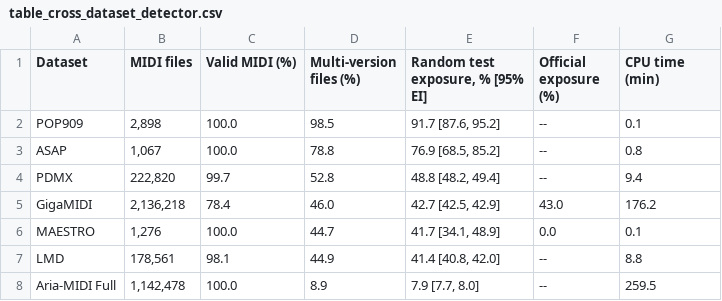
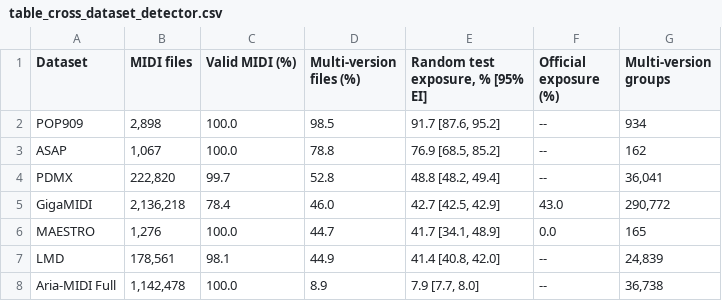
Before and after one commit to kunbai05-nb/LeakageBench-MIDI, a CSV file: results/new_experiments/tables/table_cross_dataset_detector.csv, drawn as a sheet.

```diff
--- a/results/new_experiments/tables/table_cross_dataset_detector.csv
+++ b/results/new_experiments/tables/table_cross_dataset_detector.csv
@@ -1,8 +1,8 @@
-Dataset,MIDI files,Valid MIDI (%),Multi-version files (%),"Random test exposure, % [95% EI]",Official exposure (%),CPU time (min)
-POP909,"2,898",100.0,98.5,"91.7 [87.6, 95.2]",--,0.1
-ASAP,"1,067",100.0,78.8,"76.9 [68.5, 85.2]",--,0.8
-PDMX,"222,820",99.7,52.8,"48.8 [48.2, 49.4]",--,9.4
-GigaMIDI,"2,136,218",78.4,46.0,"42.7 [42.5, 42.9]",43.0,176.2
-MAESTRO,"1,276",100.0,44.7,"41.7 [34.1, 48.9]",0.0,0.1
-LMD,"178,561",98.1,44.9,"41.4 [40.8, 42.0]",--,8.8
-Aria-MIDI Full,"1,142,478",100.0,8.9,"7.9 [7.7, 8.0]",--,259.5
+Dataset,MIDI files,Valid MIDI (%),Multi-version files (%),"Random test exposure, % [95% EI]",Official exposure (%),Multi-version groups
+POP909,"2,898",100.0,98.5,"91.7 [87.6, 95.2]",--,934
+ASAP,"1,067",100.0,78.8,"76.9 [68.5, 85.2]",--,162
+PDMX,"222,820",99.7,52.8,"48.8 [48.2, 49.4]",--,"36,041"
+GigaMIDI,"2,136,218",78.4,46.0,"42.7 [42.5, 42.9]",43.0,"290,772"
+MAESTRO,"1,276",100.0,44.7,"41.7 [34.1, 48.9]",0.0,165
+LMD,"178,561",98.1,44.9,"41.4 [40.8, 42.0]",--,"24,839"
+Aria-MIDI Full,"1,142,478",100.0,8.9,"7.9 [7.7, 8.0]",--,"36,738"
```
Also changed, not shown: 3 other files.
